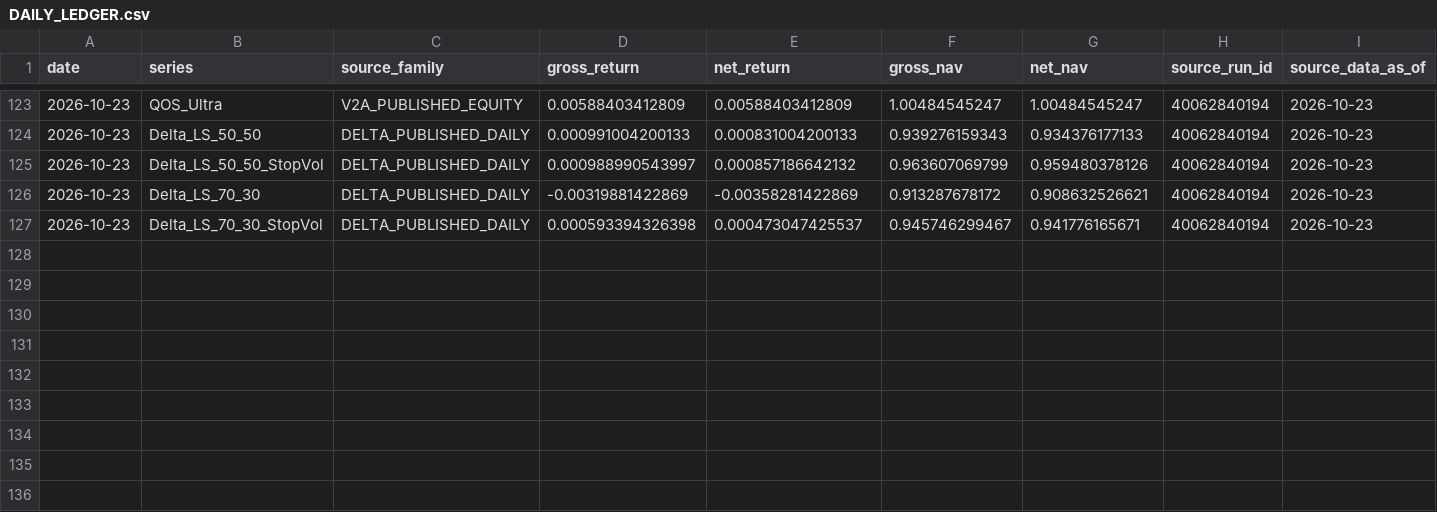
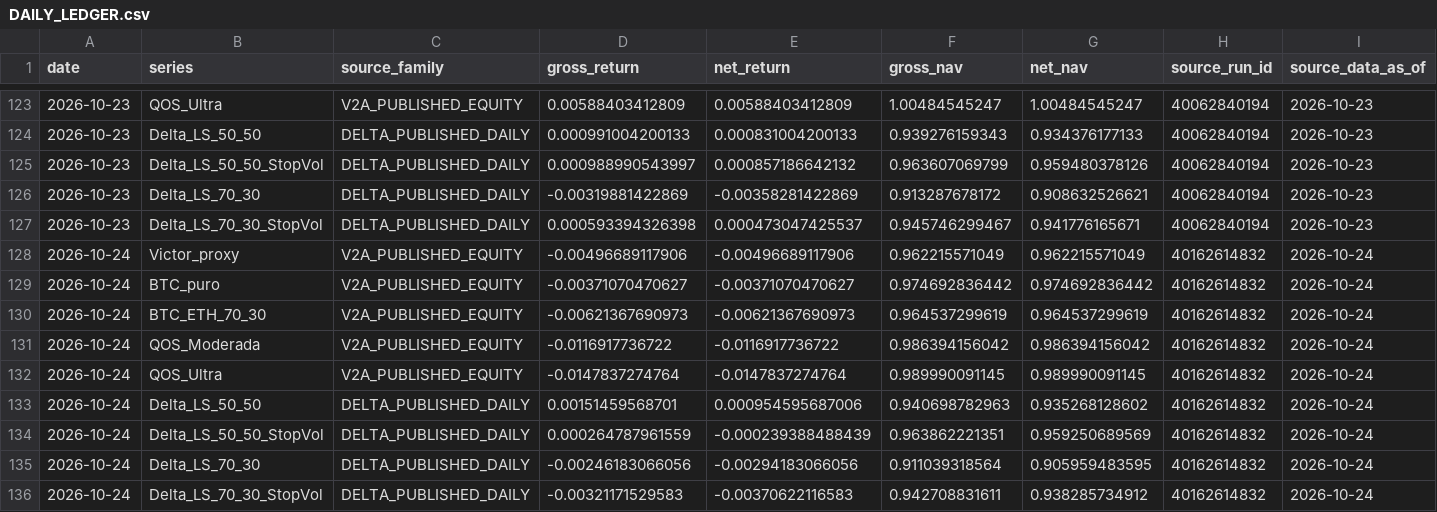
Before and after one commit to vmasardinha-coder/QRDS, a CSV file: runtime/ledgers/bull_replay_live_shadow/epochs/independent_20261009/DAILY_LEDGER.csv, drawn as a sheet; only a part is shown, gaps mark what is left out; rows hold the shown columns only; the diff names each change by its address in the sheet, - before the commit and + after, or states it on an @@ line.

Commit message:
Audit Bull Replay delivery 40162614832

```diff
--- a/runtime/ledgers/bull_replay_live_shadow/epochs/independent_20261009/DAILY_LEDGER.csv
+++ b/runtime/ledgers/bull_replay_live_shadow/epochs/independent_20261009/DAILY_LEDGER.csv
+row 128: 2026-10-24 | Victor_proxy | V2A_PUBLISHED_EQUITY | -0.00496689117906 | -0.00496689117906 | 0.962215571049 | 0.962215571049 | 40162614832 | 2026-10-24
+row 129: 2026-10-24 | BTC_puro | V2A_PUBLISHED_EQUITY | -0.00371070470627 | -0.00371070470627 | 0.974692836442 | 0.974692836442 | 40162614832 | 2026-10-24
+row 130: 2026-10-24 | BTC_ETH_70_30 | V2A_PUBLISHED_EQUITY | -0.00621367690973 | -0.00621367690973 | 0.964537299619 | 0.964537299619 | 40162614832 | 2026-10-24
+row 131: 2026-10-24 | QOS_Moderada | V2A_PUBLISHED_EQUITY | -0.0116917736722 | -0.0116917736722 | 0.986394156042 | 0.986394156042 | 40162614832 | 2026-10-24
+row 132: 2026-10-24 | QOS_Ultra | V2A_PUBLISHED_EQUITY | -0.0147837274764 | -0.0147837274764 | 0.989990091145 | 0.989990091145 | 40162614832 | 2026-10-24
+row 133: 2026-10-24 | Delta_LS_50_50 | DELTA_PUBLISHED_DAILY | 0.00151459568701 | 0.000954595687006 | 0.940698782963 | 0.935268128602 | 40162614832 | 2026-10-24
+row 134: 2026-10-24 | Delta_LS_50_50_StopVol | DELTA_PUBLISHED_DAILY | 0.000264787961559 | -0.000239388488439 | 0.963862221351 | 0.959250689569 | 40162614832 | 2026-10-24
+row 135: 2026-10-24 | Delta_LS_70_30 | DELTA_PUBLISHED_DAILY | -0.00246183066056 | -0.00294183066056 | 0.911039318564 | 0.905959483595 | 40162614832 | 2026-10-24
+row 136: 2026-10-24 | Delta_LS_70_30_StopVol | DELTA_PUBLISHED_DAILY | -0.00321171529583 | -0.00370622116583 | 0.942708831611 | 0.938285734912 | 40162614832 | 2026-10-24
```
Also changed, not shown: 2 other files.
